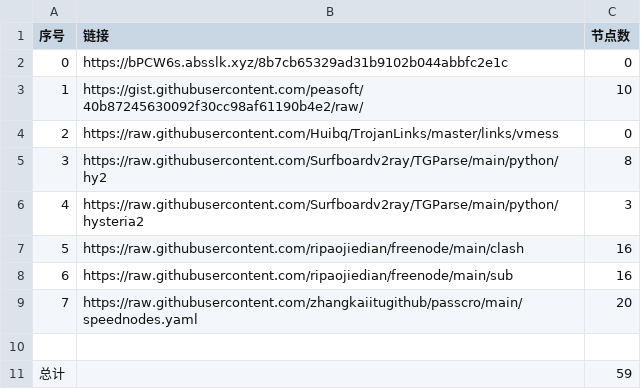
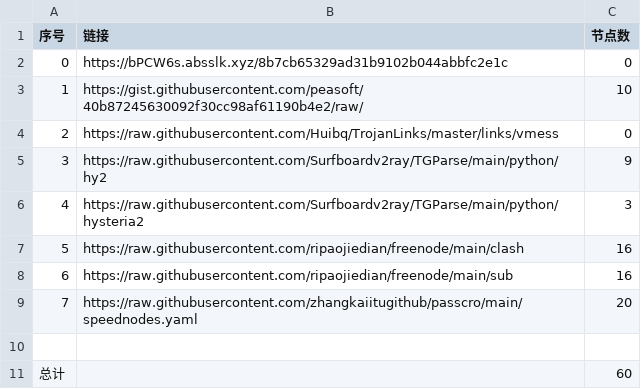
Before and after one commit to hahahahalipoterr/NoMoreWalls, a CSV file: list_result.csv, drawn as a sheet.

```diff
--- a/list_result.csv
+++ b/list_result.csv
@@ -4,3 +4,3 @@
 2,https://raw.githubusercontent.com/Huibq/TrojanLinks/master/links/vmess,0
-3,https://raw.githubusercontent.com/Surfboardv2ray/TGParse/main/python/hy2,8
+3,https://raw.githubusercontent.com/Surfboardv2ray/TGParse/main/python/hy2,9
 4,https://raw.githubusercontent.com/Surfboardv2ray/TGParse/main/python/hysteria2,3
@@ -10,2 +10,2 @@
 
-总计,,59
+总计,,60
```
Also changed, not shown: 6 other files.
